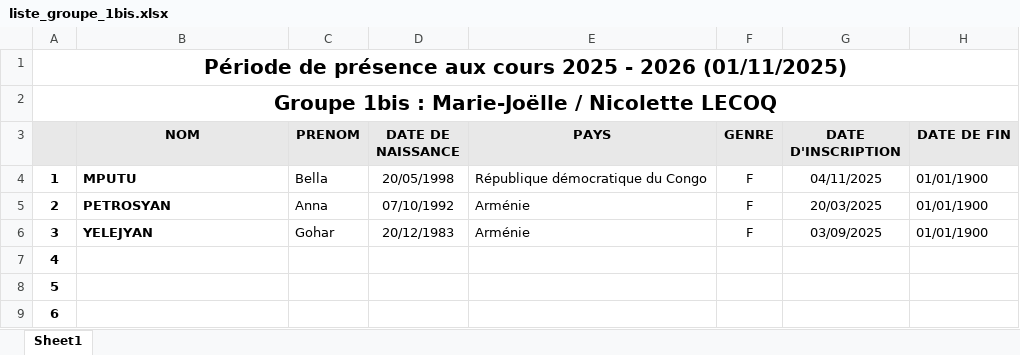
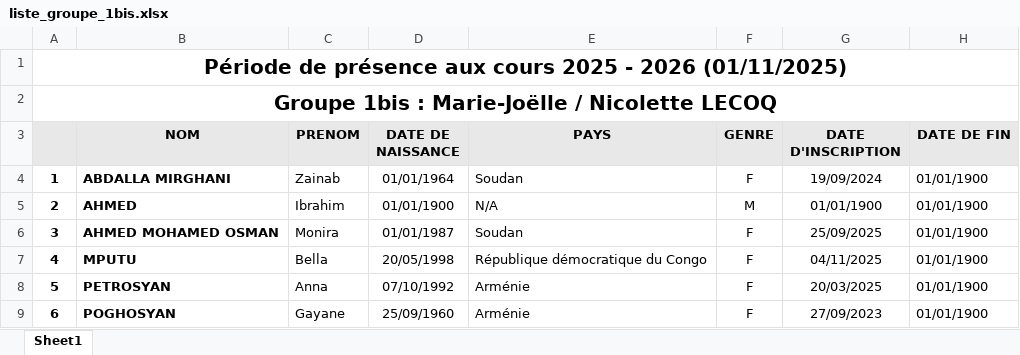
Before and after one commit to yves-22/ASTI, an Excel workbook: Excel/liste_groupe_1bis.xlsx, sheet Sheet1, drawn as a sheet; only a part is shown; values as stored, in another font and other column widths than the file's, no borders; the diff covers the shown part only; the diff names each change by its address in the sheet, - before the commit and + after, or states it on an @@ line.

Commit message:
Commit automatique via PowerShell

```diff
--- a/Excel/liste_groupe_1bis.xlsx (sheet Sheet1)
+++ b/Excel/liste_groupe_1bis.xlsx (sheet Sheet1)
-B4 (NOM): MPUTU
+B4 (NOM): ABDALLA MIRGHANI
-C4 (PRENOM): Bella
+C4 (PRENOM): Zainab
-D4 (DATE DE NAISSANCE): 20/05/1998
+D4 (DATE DE NAISSANCE): 01/01/1964
-E4 (PAYS): République démocratique du Congo
+E4 (PAYS): Soudan
-G4 (DATE D'INSCRIPTION): 04/11/2025
+G4 (DATE D'INSCRIPTION): 19/09/2024
-B5 (NOM): PETROSYAN
+B5 (NOM): AHMED
-C5 (PRENOM): Anna
+C5 (PRENOM): Ibrahim
-D5 (DATE DE NAISSANCE): 07/10/1992
+D5 (DATE DE NAISSANCE): 01/01/1900
-E5 (PAYS): Arménie
+E5 (PAYS): N/A
-F5 (GENRE): F
+F5 (GENRE): M
-G5 (DATE D'INSCRIPTION): 20/03/2025
+G5 (DATE D'INSCRIPTION): 01/01/1900
-B6 (NOM): YELEJYAN
+B6 (NOM): AHMED MOHAMED OSMAN
-C6 (PRENOM): Gohar
+C6 (PRENOM): Monira
-D6 (DATE DE NAISSANCE): 20/12/1983
+D6 (DATE DE NAISSANCE): 01/01/1987
-E6 (PAYS): Arménie
+E6 (PAYS): Soudan
-G6 (DATE D'INSCRIPTION): 03/09/2025
+G6 (DATE D'INSCRIPTION): 25/09/2025
-B7 (NOM): (empty)
+B7 (NOM): MPUTU
-C7 (PRENOM): (empty)
+C7 (PRENOM): Bella
-D7 (DATE DE NAISSANCE): (empty)
+D7 (DATE DE NAISSANCE): 20/05/1998
-E7 (PAYS): (empty)
+E7 (PAYS): République démocratique du Congo
-F7:F9 (GENRE): (empty)
+F7:F9 (GENRE): F
-G7 (DATE D'INSCRIPTION): (empty)
+G7 (DATE D'INSCRIPTION): 04/11/2025
-H7:H9 (DATE DE FIN): (empty)
+H7:H9 (DATE DE FIN): 01/01/1900
-B8 (NOM): (empty)
+B8 (NOM): PETROSYAN
-C8 (PRENOM): (empty)
+C8 (PRENOM): Anna
-D8 (DATE DE NAISSANCE): (empty)
+D8 (DATE DE NAISSANCE): 07/10/1992
-E8:E9 (PAYS): (empty)
+E8:E9 (PAYS): Arménie
-G8 (DATE D'INSCRIPTION): (empty)
+G8 (DATE D'INSCRIPTION): 20/03/2025
-B9 (NOM): (empty)
+B9 (NOM): POGHOSYAN
-C9 (PRENOM): (empty)
+C9 (PRENOM): Gayane
-D9 (DATE DE NAISSANCE): (empty)
+D9 (DATE DE NAISSANCE): 25/09/1960
-G9 (DATE D'INSCRIPTION): (empty)
+G9 (DATE D'INSCRIPTION): 27/09/2023
```
Also changed, not shown: 21 edited cells elsewhere in this sheet.
